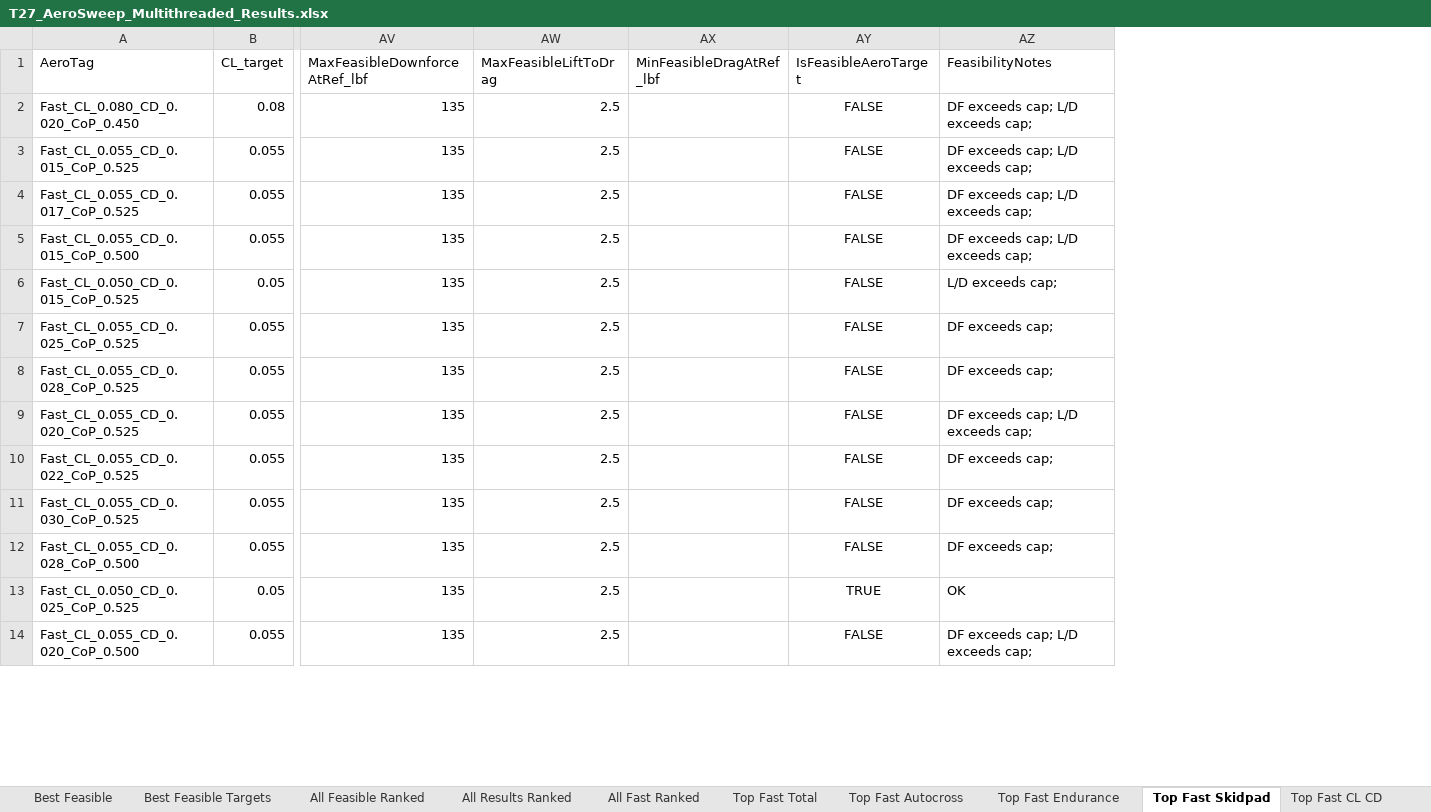
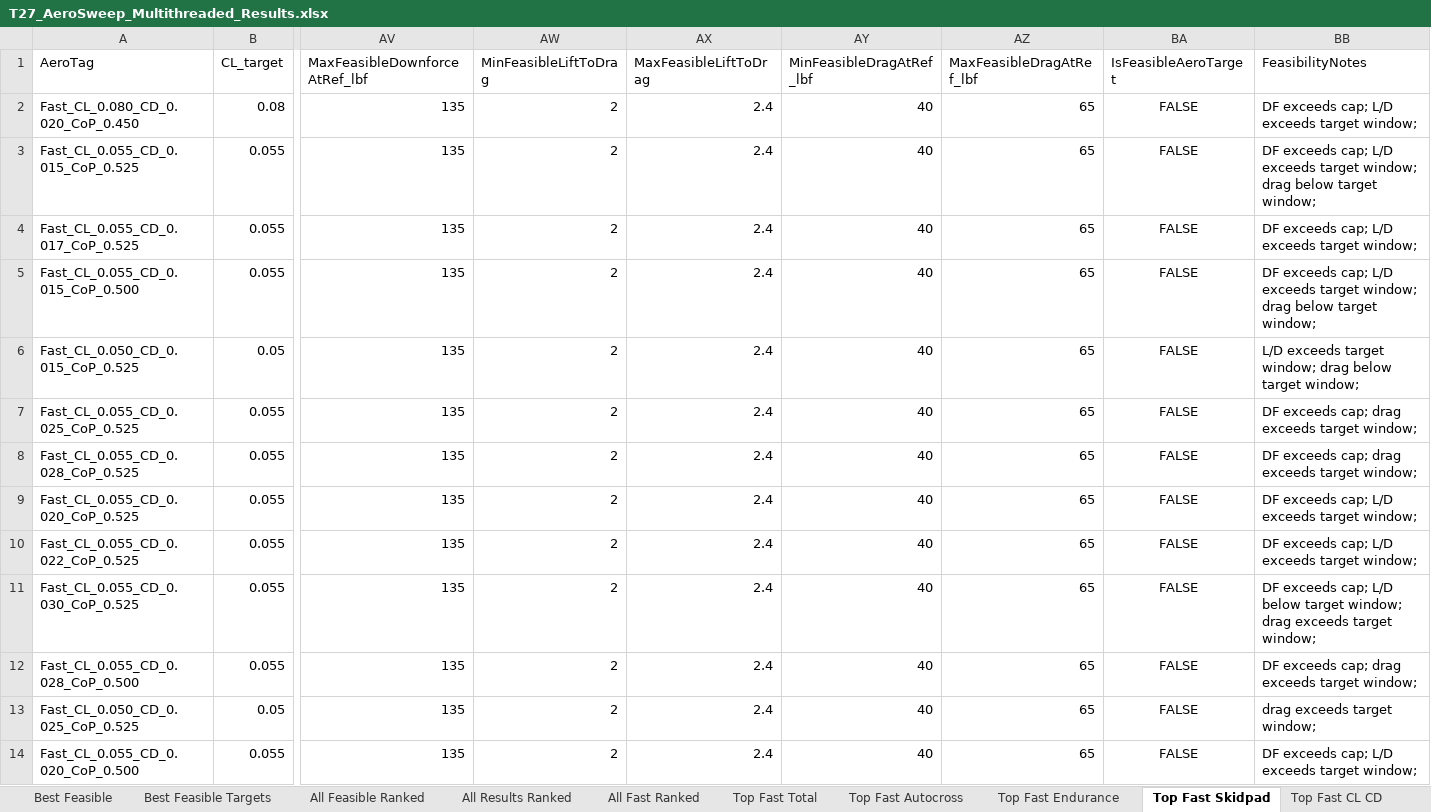
Before and after one commit to shredmastermas/CUFSAEAeroLapSim, an Excel workbook: Lap Sim March 2026/T27_AeroSweep_Multithreaded_Results.xlsx, sheet Top Fast Skidpad, drawn as a sheet; only a part is shown, gaps mark what is left out; values as stored, in another font and other column widths than the file's, no borders; addresses are those after the commit; the diff covers the shown part only; the diff names each change by its address in the sheet, - before the commit and + after, or states it on an @@ line.

```diff
--- a/Lap Sim March 2026/T27_AeroSweep_Multithreaded_Results.xlsx (sheet Top Fast Skidpad)
+++ b/Lap Sim March 2026/T27_AeroSweep_Multithreaded_Results.xlsx (sheet Top Fast Skidpad)
+column AW (MinFeasibleLiftToDrag), rows 2-14: all 2
+column AZ (MaxFeasibleDragAtRef_lbf), rows 2-14: all 65
-AX2:AX14 (MaxFeasibleLiftToDrag): 2.5
+AX2:AX14 (MaxFeasibleLiftToDrag): 2.4
-AY2:AY14 (MinFeasibleDragAtRef_lbf): (empty)
+AY2:AY14 (MinFeasibleDragAtRef_lbf): 40
-BB2 (FeasibilityNotes): DF exceeds cap; L/D exceeds cap;
+BB2 (FeasibilityNotes): DF exceeds cap; L/D exceeds target window;
-BB3 (FeasibilityNotes): …L/D exceeds cap;
+BB3 (FeasibilityNotes): …L/D exceeds target window; drag below target window;
-BB4 (FeasibilityNotes): DF exceeds cap; L/D exceeds cap;
+BB4 (FeasibilityNotes): DF exceeds cap; L/D exceeds target window;
-BB5 (FeasibilityNotes): …L/D exceeds cap;
+BB5 (FeasibilityNotes): …L/D exceeds target window; drag below target window;
-BB6 (FeasibilityNotes): L/D exceeds cap;
+BB6 (FeasibilityNotes): L/D exceeds target window; drag below target window;
-BB7:BB8 (FeasibilityNotes): DF exceeds cap;
+BB7:BB8 (FeasibilityNotes): DF exceeds cap; drag exceeds target window;
-BB9 (FeasibilityNotes): DF exceeds cap; L/D exceeds cap;
+BB9 (FeasibilityNotes): DF exceeds cap; L/D exceeds target window;
-BB10 (FeasibilityNotes): DF exceeds cap;
+BB10 (FeasibilityNotes): DF exceeds cap; L/D exceeds target window;
-BB11 (FeasibilityNotes): DF exceeds cap;
+BB11 (FeasibilityNotes): DF exceeds cap; L/D below target window; drag exceeds target window;
-BB12 (FeasibilityNotes): DF exceeds cap;
+BB12 (FeasibilityNotes): DF exceeds cap; drag exceeds target window;
-BA13 (IsFeasibleAeroTarget): TRUE
+BA13 (IsFeasibleAeroTarget): FALSE
-BB13 (FeasibilityNotes): OK
+BB13 (FeasibilityNotes): drag exceeds target window;
-BB14 (FeasibilityNotes): DF exceeds cap; L/D exceeds cap;
+BB14 (FeasibilityNotes): DF exceeds cap; L/D exceeds target window;
```
Also changed, not shown: 37 edited cells elsewhere in this sheet, sheet All Feasible Ranked, sheet All Results Ranked, sheet All Fast Ranked, sheet Top Fast Points per CD, sheet Top Fast CoP, sheet Top Fast Endurance, 8 more sheets, 17 other files.
